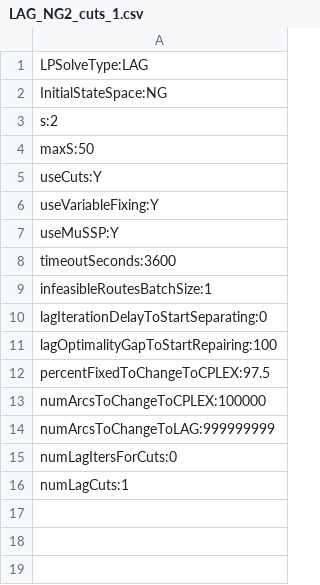
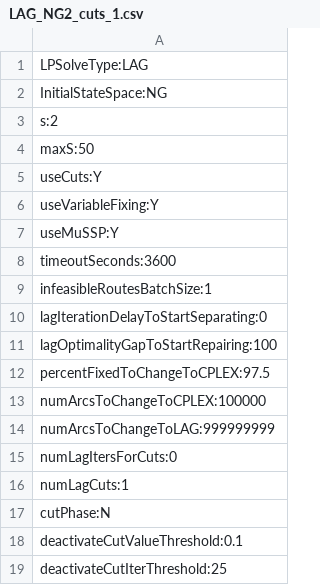
Before and after one commit to amkarahalios/dd_vrptw, a CSV file: param_files/LAG_NG2_cuts_1.csv, drawn as a sheet; the diff names each change by its address in the sheet, - before the commit and + after, or states it on an @@ line.

```diff
--- a/param_files/LAG_NG2_cuts_1.csv
+++ b/param_files/LAG_NG2_cuts_1.csv
+row 17: cutPhase:N
+row 18: deactivateCutValueThreshold:0.1
+row 19: deactivateCutIterThreshold:25
```
Also changed, not shown: param_files/LAG_NG2.csv, param_files/LAG_NG2_cuts_10.csv, 5 other files.
